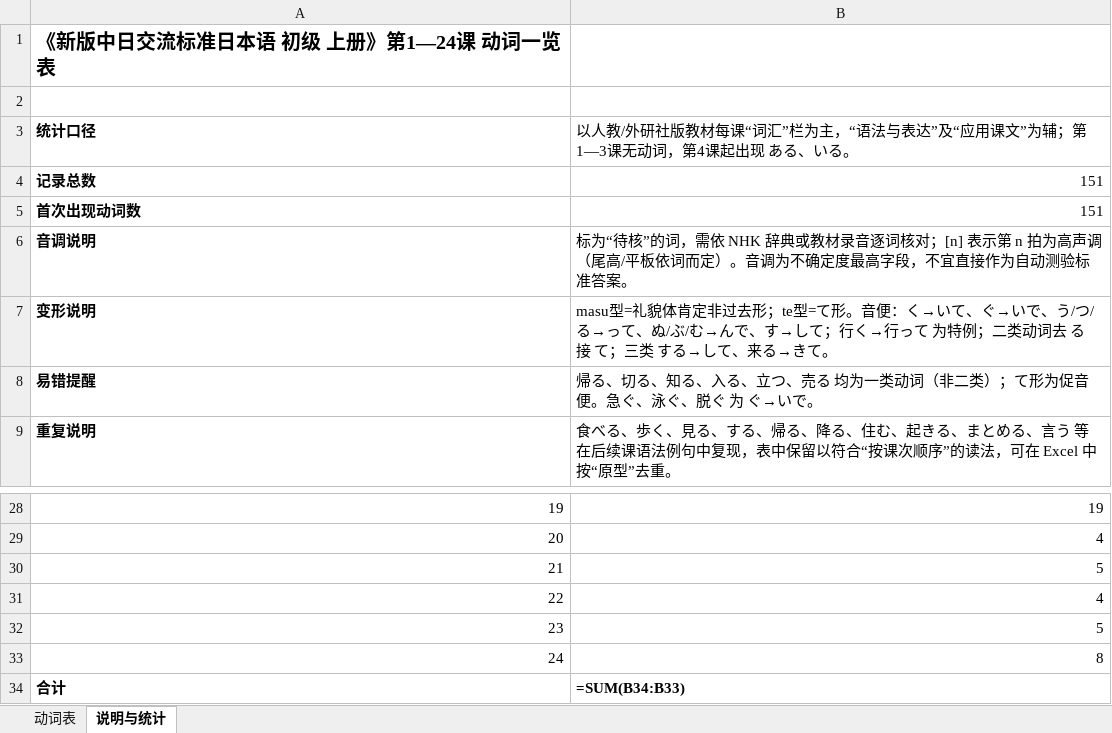
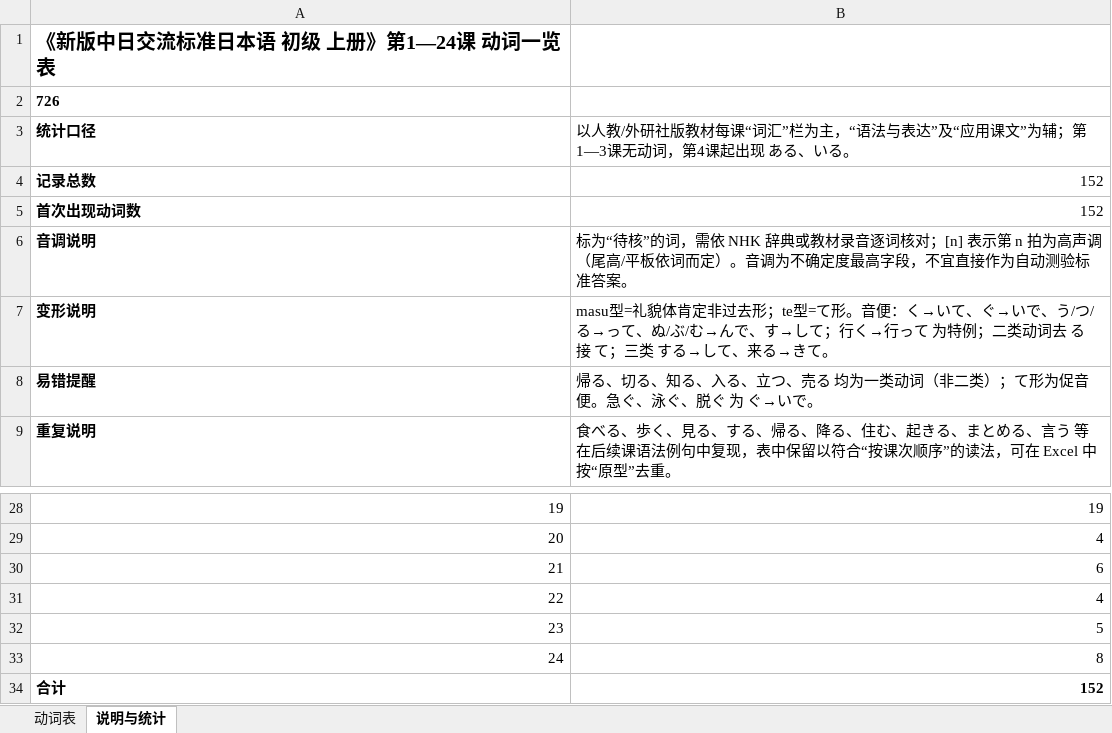
Before and after one commit to xieyingchen/jappractice, an Excel workbook: doc/新标日初级上册动词表.xlsx, sheet 说明与统计, drawn as a sheet; only a part is shown, gaps mark what is left out; values as stored, in another font and other column widths than the file's, no borders; formulas without a stored value are shown as written; the diff names each change by its address in the sheet, - before the commit and + after, or states it on an @@ line.

```diff
--- a/doc/新标日初级上册动词表.xlsx (sheet 说明与统计)
+++ b/doc/新标日初级上册动词表.xlsx (sheet 说明与统计)
-A2 (统计口径): (empty)
+A2 (统计口径): 726
-B4:B5: 151
+B4:B5: 152
-B30: 5
+B30: 6
-B34: =SUM(B34:B33)
+B34: 152
```
Also changed, not shown: sheet 动词表, 2 other files.
